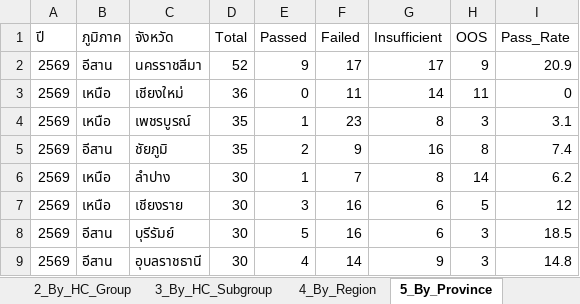
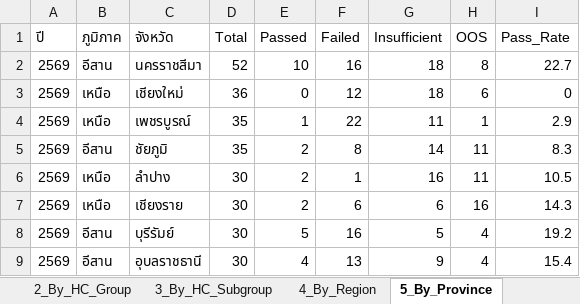
Before and after one commit to nakittle/HC-dashboard, an Excel workbook: HC_Dashboard_Data_Public.xlsx, sheet 5_By_Province, drawn as a sheet; only a part is shown; values as stored, in another font and other column widths than the file's, no borders; the diff covers the shown part only; the diff names each change by its address in the sheet, - before the commit and + after, or states it on an @@ line.

```diff
--- a/HC_Dashboard_Data_Public.xlsx (sheet 5_By_Province)
+++ b/HC_Dashboard_Data_Public.xlsx (sheet 5_By_Province)
-E2 (Passed): 9
+E2 (Passed): 10
-F2 (Failed): 17
+F2 (Failed): 16
-G2 (Insufficient): 17
+G2 (Insufficient): 18
-H2 (OOS): 9
+H2 (OOS): 8
-I2 (Pass_Rate): 20.9
+I2 (Pass_Rate): 22.7
-F3 (Failed): 11
+F3 (Failed): 12
-G3 (Insufficient): 14
+G3 (Insufficient): 18
-H3 (OOS): 11
+H3 (OOS): 6
-F4 (Failed): 23
+F4 (Failed): 22
-G4 (Insufficient): 8
+G4 (Insufficient): 11
-H4 (OOS): 3
+H4 (OOS): 1
-I4 (Pass_Rate): 3.1
+I4 (Pass_Rate): 2.9
-F5 (Failed): 9
+F5 (Failed): 8
-G5 (Insufficient): 16
+G5 (Insufficient): 14
-H5 (OOS): 8
+H5 (OOS): 11
-I5 (Pass_Rate): 7.4
+I5 (Pass_Rate): 8.3
-E6 (Passed): 1
+E6 (Passed): 2
-F6 (Failed): 7
+F6 (Failed): 1
-G6 (Insufficient): 8
+G6 (Insufficient): 16
-H6 (OOS): 14
+H6 (OOS): 11
-I6 (Pass_Rate): 6.2
+I6 (Pass_Rate): 10.5
-E7 (Passed): 3
+E7 (Passed): 2
-F7 (Failed): 16
+F7 (Failed): 6
-H7 (OOS): 5
+H7 (OOS): 16
-I7 (Pass_Rate): 12
+I7 (Pass_Rate): 14.3
-G8 (Insufficient): 6
+G8 (Insufficient): 5
-H8:H9 (OOS): 3
+H8:H9 (OOS): 4
-I8 (Pass_Rate): 18.5
+I8 (Pass_Rate): 19.2
-F9 (Failed): 14
+F9 (Failed): 13
-I9 (Pass_Rate): 14.8
+I9 (Pass_Rate): 15.4
```
Also changed, not shown: 247 edited cells elsewhere in this sheet, sheet 6_Failed_Detail, sheet 1_Data, sheet 3_By_HC_Subgroup, sheet 2_By_HC_Group, sheet 7_Top_Failed_Nutrient, sheet 0_Summary, 2 more sheets, 1 other file.
